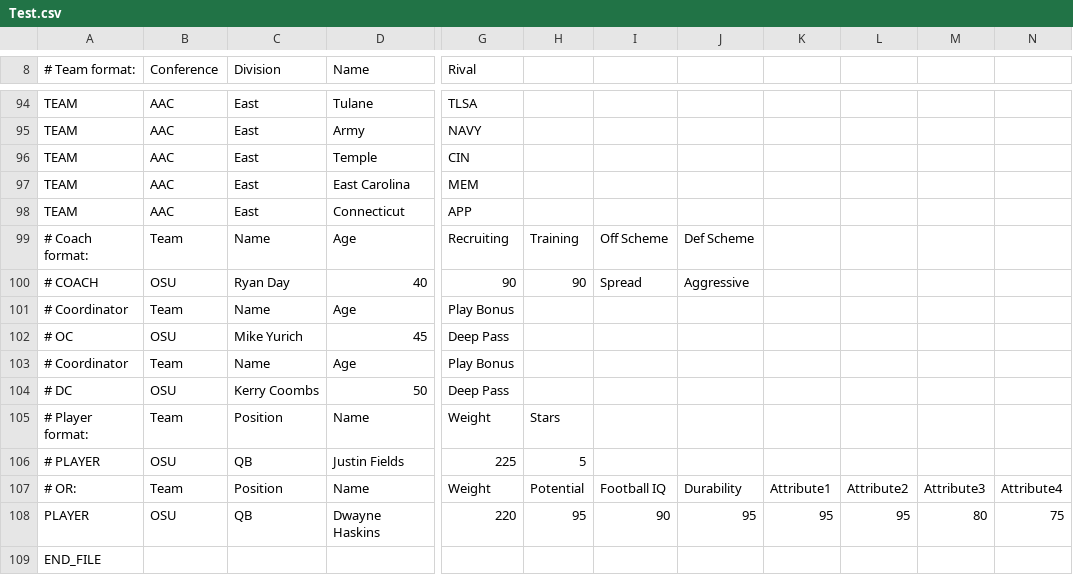
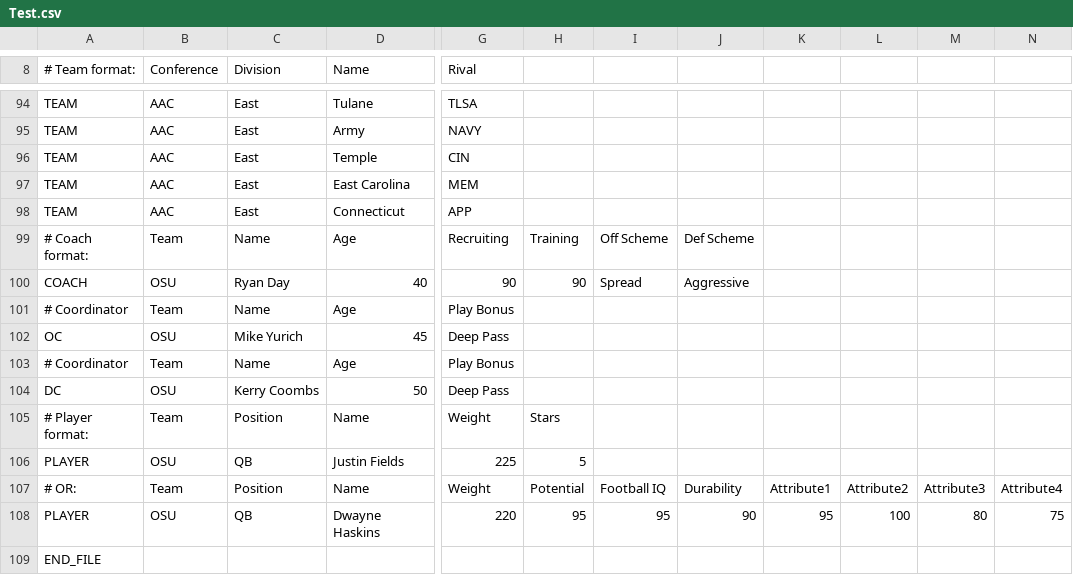
Before and after one commit to ClutchBucks9/fc2-roster, a CSV file: Test.csv, drawn as a sheet; only a part is shown, gaps mark what is left out; the diff names each change by its address in the sheet, - before the commit and + after, or states it on an @@ line.

Commit message:
Update Test.csv

```diff
--- a/Test.csv
+++ b/Test.csv
-A100 (# Team format:): # COACH
+A100 (# Team format:): COACH
-A102 (# Team format:): # OC
+A102 (# Team format:): OC
-A104 (# Team format:): # DC
+A104 (# Team format:): DC
-A106 (# Team format:): # PLAYER
+A106 (# Team format:): PLAYER
-I108: 90
+I108: 95
-J108: 95
+J108: 90
-L108: 95
+L108: 100
```
